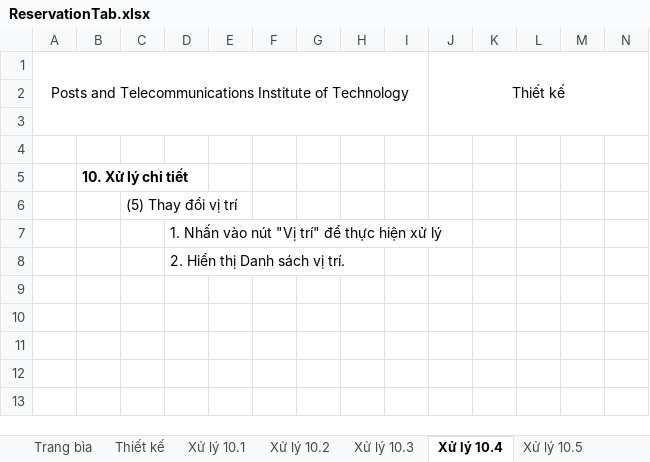
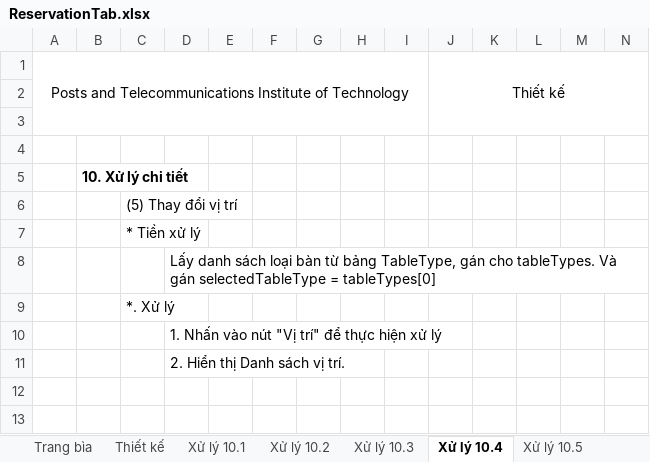
Before and after one commit to DyNamite-TNT-1/doc-restaurant-project, an Excel workbook: Week2/ManHinhChiTiet/ReservationTab.xlsx, sheet Xử lý 10.4, drawn as a sheet; only a part is shown; the shorter side is filled out with more unchanged rows; values as stored, in another font and other column widths than the file's, no borders; charts and pictures not drawn; removed rows and columns are numbered as before the commit, all else as after; rows hold the shown columns only; the diff names each change by its address in the sheet, - before the commit and + after, or states it on an @@ line.

```diff
--- a/Week2/ManHinhChiTiet/ReservationTab.xlsx (sheet Xử lý 10.4)
+++ b/Week2/ManHinhChiTiet/ReservationTab.xlsx (sheet Xử lý 10.4)
+row 7:  |  | * Tiền xử lý
+row 8:  |  |  | Lấy danh sách loại bàn từ bảng TableType, gán cho tableTypes. Và gán selectedTableType = tableTypes[0]
+row 9:  |  | *. Xử lý
-row 9: (empty)
```
Also changed, not shown: sheet Xử lý 10.3, sheet Trang bìa, sheet Xử lý 10.1, sheet Xử lý 10.5, charts or pictures, 1 other file.
